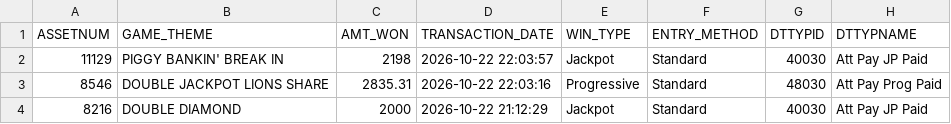
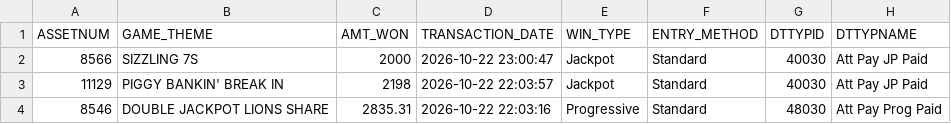
Before and after one commit to Winnercircle1/jackpot-boards, a CSV file: silver-slipper/data.csv, drawn as a sheet; only a part is shown; the shorter side is filled out with more unchanged rows.

Commit message:
Update silver-slipper/data.csv 2026-10-23T04:58:19.330Z

```diff
--- a/silver-slipper/data.csv
+++ b/silver-slipper/data.csv
@@ -1,2 +1,3 @@
 ASSETNUM,GAME_THEME,AMT_WON,TRANSACTION_DATE,WIN_TYPE,ENTRY_METHOD,DTTYPID,DTTYPNAME
+8566,SIZZLING 7S,2000,2026-10-22 23:00:47,Jackpot,Standard,40030,Att Pay JP Paid
 11129,PIGGY BANKIN' BREAK IN,2198,2026-10-22 22:03:57,Jackpot,Standard,40030,Att Pay JP Paid
```
